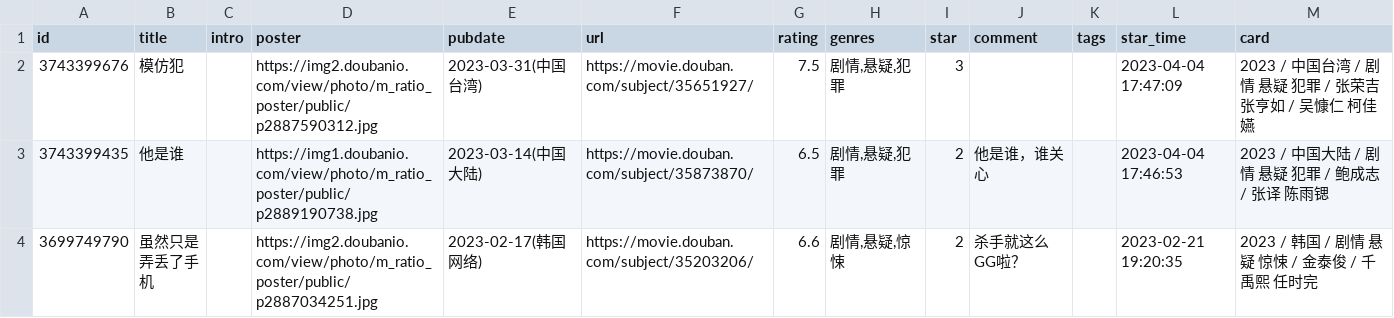
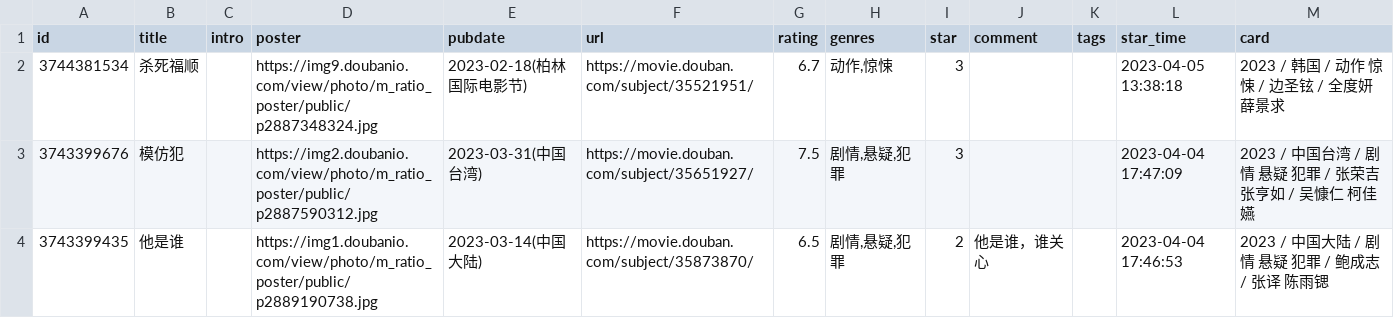
Before and after one commit to lmm214/immmmm, a CSV file: data/douban/movie.csv, drawn as a sheet; only a part is shown; the shorter side is filled out with more unchanged rows.

Commit message:
chore: update douban data

```diff
--- a/data/douban/movie.csv
+++ b/data/douban/movie.csv
@@ -1,2 +1,3 @@
 id,title,intro,poster,pubdate,url,rating,genres,star,comment,tags,star_time,card
+3744381534,杀死福顺,,https://img9.doubanio.com/view/photo/m_ratio_poster/public/p2887348324.jpg,2023-02-18(柏林国际电影节),https://movie.douban.com/subject/35521951/,6.7,"动作,惊悚",3,,,2023-04-05 13:38:18,2023 / 韩国 / 动作 惊悚 / 边圣铉 / 全度妍 薛景求
 3743399676,模仿犯,,https://img2.doubanio.com/view/photo/m_ratio_poster/public/p2887590312.jpg,2023-03-31(中国台湾),https://movie.douban.com/subject/35651927/,7.5,"剧情,悬疑,犯罪",3,,,2023-04-04 17:47:09,2023 / 中国台湾 / 剧情 悬疑 犯罪 / 张荣吉 张亨如 / 吴慷仁 柯佳嬿
```
